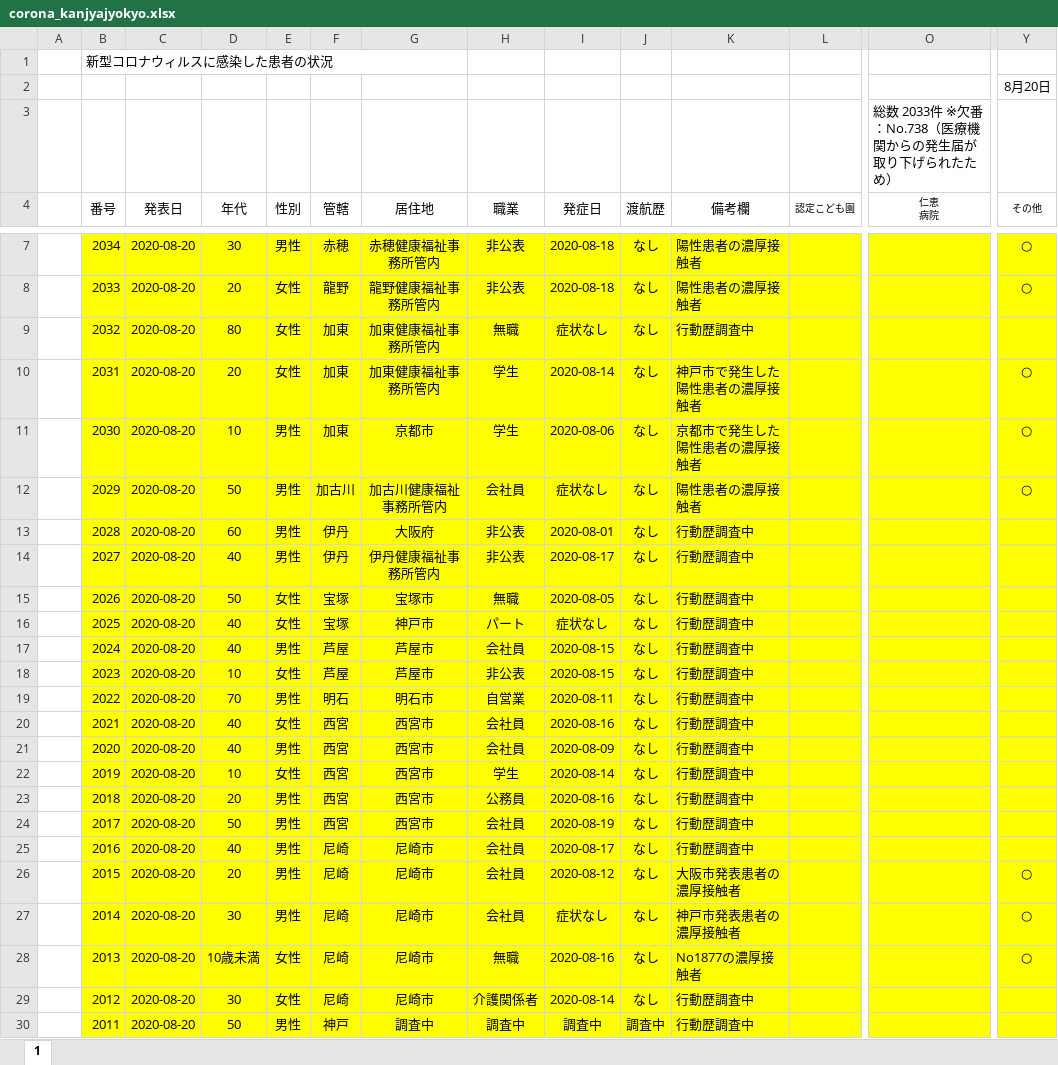
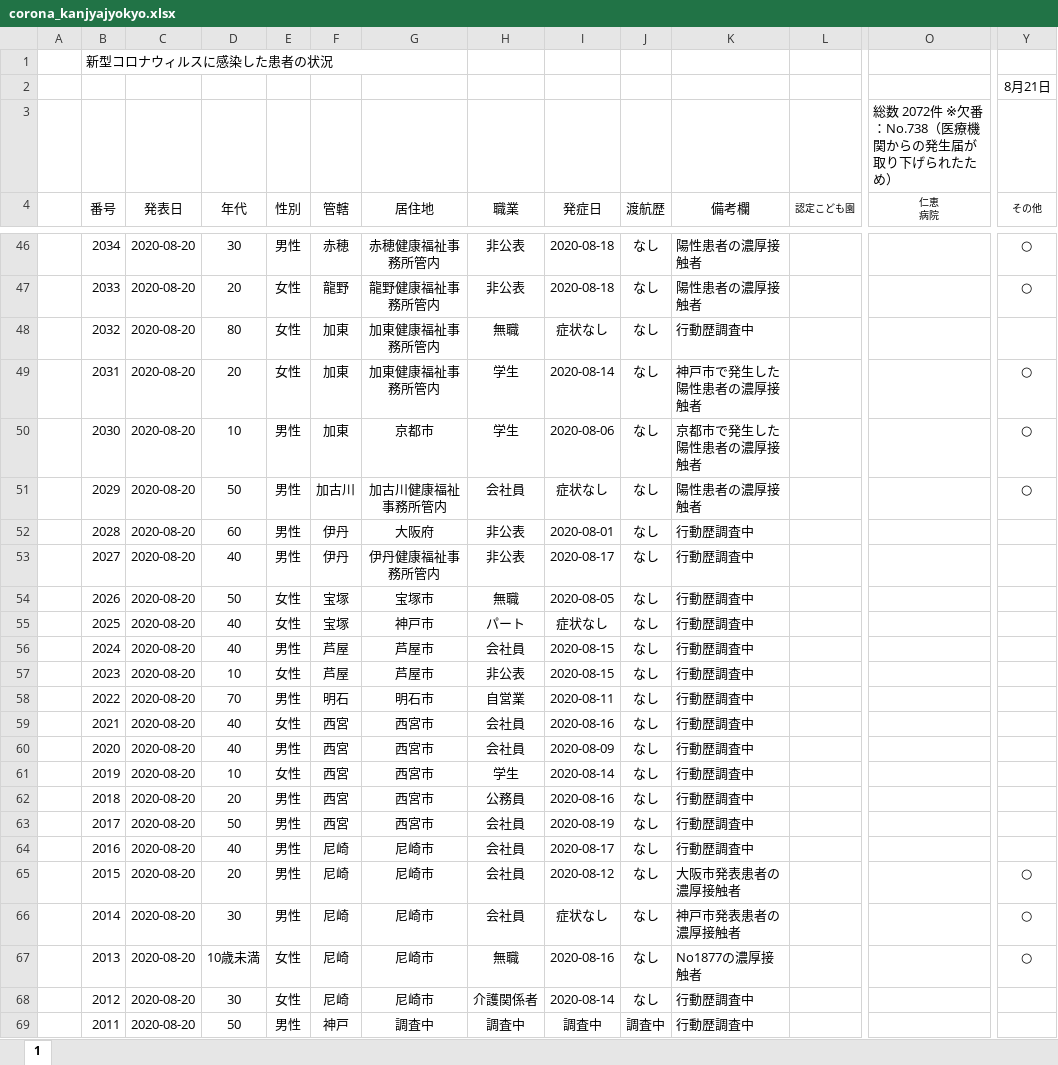
Before and after one commit to stop-covid19-hyogo/covid19-scraping, an Excel workbook: corona_kanjyajyokyo.xlsx, sheet 1, drawn as a sheet; only a part is shown, gaps mark what is left out; values as stored, in another font and other column widths than the file's, no borders; charts and pictures not drawn; addresses are those after the commit; the diff covers the shown part only; the diff names each change by its address in the sheet, - before the commit and + after, or states it on an @@ line.

```diff
--- a/corona_kanjyajyokyo.xlsx (sheet 1)
+++ b/corona_kanjyajyokyo.xlsx (sheet 1)
-Y2 (その他): 8月20日
+Y2 (その他): 8月21日
-O3 (仁恵 病院): 総数 2033件 ※欠番：No.738（医療機関からの発生届が取り下げられたため）
+O3 (仁恵 病院): 総数 2072件 ※欠番：No.738（医療機関からの発生届が取り下げられたため）
-B46:Y69 fill: #FFFF00
+B46:Y69 fill: none
```
Also changed, not shown: 39 added rows, 16 edited cells and cell formats elsewhere in this sheet, formulas that keep their value, charts or pictures, 6 other files.
